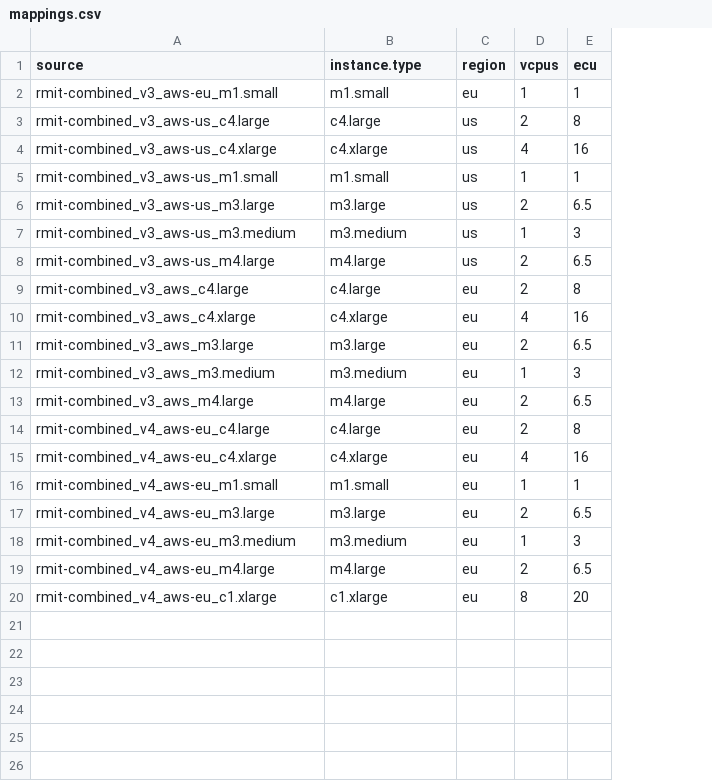
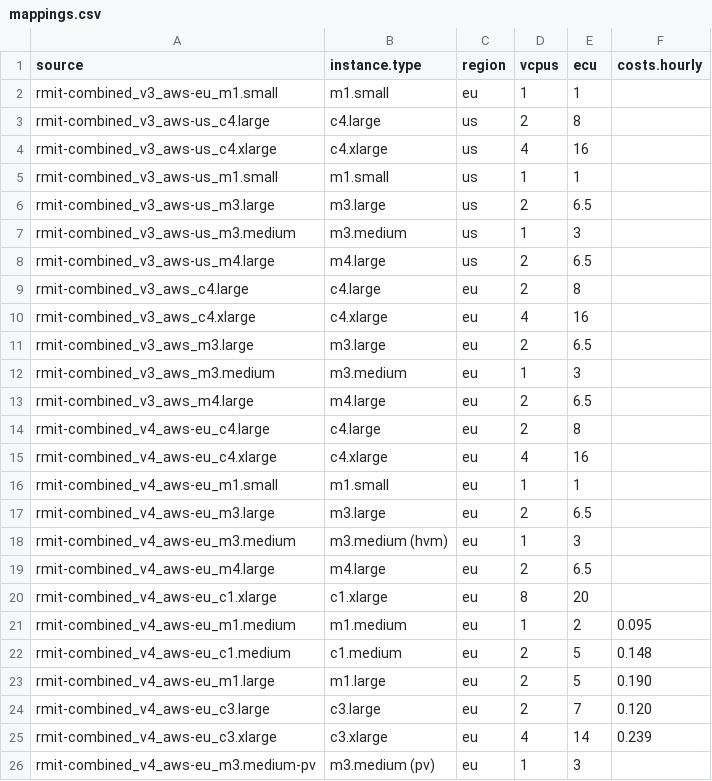
Before and after one commit to joe4dev/cwb-analysis, a CSV file: rq2/mappings.csv, drawn as a sheet; the diff names each change by its address in the sheet, - before the commit and + after, or states it on an @@ line.

Commit message:
Update data with additional instances for RQ2
* Add m1.medium, m1.large, c3.large, c3.xlarge

```diff
--- a/rq2/mappings.csv
+++ b/rq2/mappings.csv
+column F (costs.hourly), empty
-B18 (instance.type): m3.medium
+B18 (instance.type): m3.medium (hvm)
+row 21: rmit-combined_v4_aws-eu_m1.medium | m1.medium | eu | 1 | 2 | 0.095
+row 22: rmit-combined_v4_aws-eu_c1.medium | c1.medium | eu | 2 | 5 | 0.148
+row 23: rmit-combined_v4_aws-eu_m1.large | m1.large | eu | 2 | 5 | 0.190
+row 24: rmit-combined_v4_aws-eu_c3.large | c3.large | eu | 2 | 7 | 0.120
+row 25: rmit-combined_v4_aws-eu_c3.xlarge | c3.xlarge | eu | 4 | 14 | 0.239
+row 26: rmit-combined_v4_aws-eu_m3.medium-pv | m3.medium (pv) | eu | 1 | 3
```
Also changed, not shown: 6 other files.
